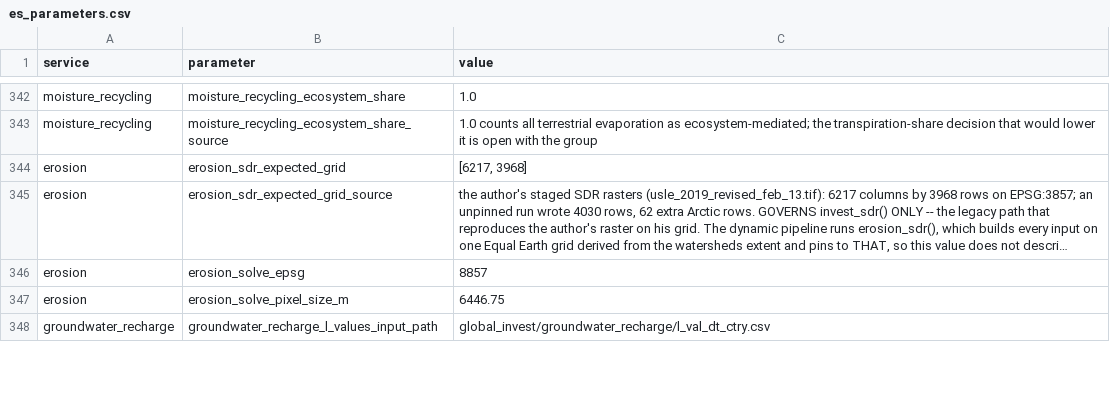
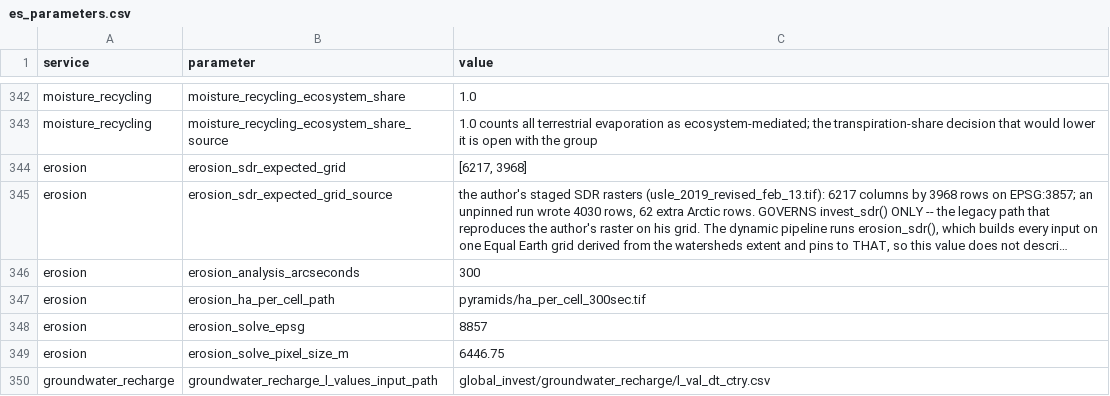
Before and after one commit to NatCapTEEMs/global_invest_dev, a CSV file: global_invest/input_template/es_parameters.csv, drawn as a sheet; only a part is shown, gaps mark what is left out; long unchanged cells end in …; the diff names each change by its address in the sheet, - before the commit and + after, or states it on an @@ line.

Commit message:
Weight erosion by area at the density, not across the whole sum
The zonal sum multiplied everything by ha_per_cell, including prod,
which is already yield times harvested hectares. Meanwhile tot -- the
denominator that normalises the level -- accumulates prod through a raw
bincount a few lines above and gained no such factor. The numerator
carried a hectares factor the denominator did not and the shock came out
about 1900 times too large: 2622 percent against an old maximum of 1.40,
caught by the soundness assertion rather than reaching GTAP.

Area weighting now happens where the density is. InVEST declares rkls in
metric_ton/hectare, so it becomes tons per cell before the sum; the
cropland fractions in the damage method are weighted the same way, which
is what its own docstring promises when it says a share of cropland
AREA. The sum itself is a plain bincount again, correct for quantities
already integrated over the cell.

The ha_per_cell path and the analysis resolution move into
es_parameters, where the harmonization gate wants them.

```diff
--- a/global_invest/input_template/es_parameters.csv
+++ b/global_invest/input_template/es_parameters.csv
+row 346: erosion | erosion_analysis_arcseconds | 300
+row 347: erosion | erosion_ha_per_cell_path | pyramids/ha_per_cell_300sec.tif
```
Also changed, not shown: 1 other file.
